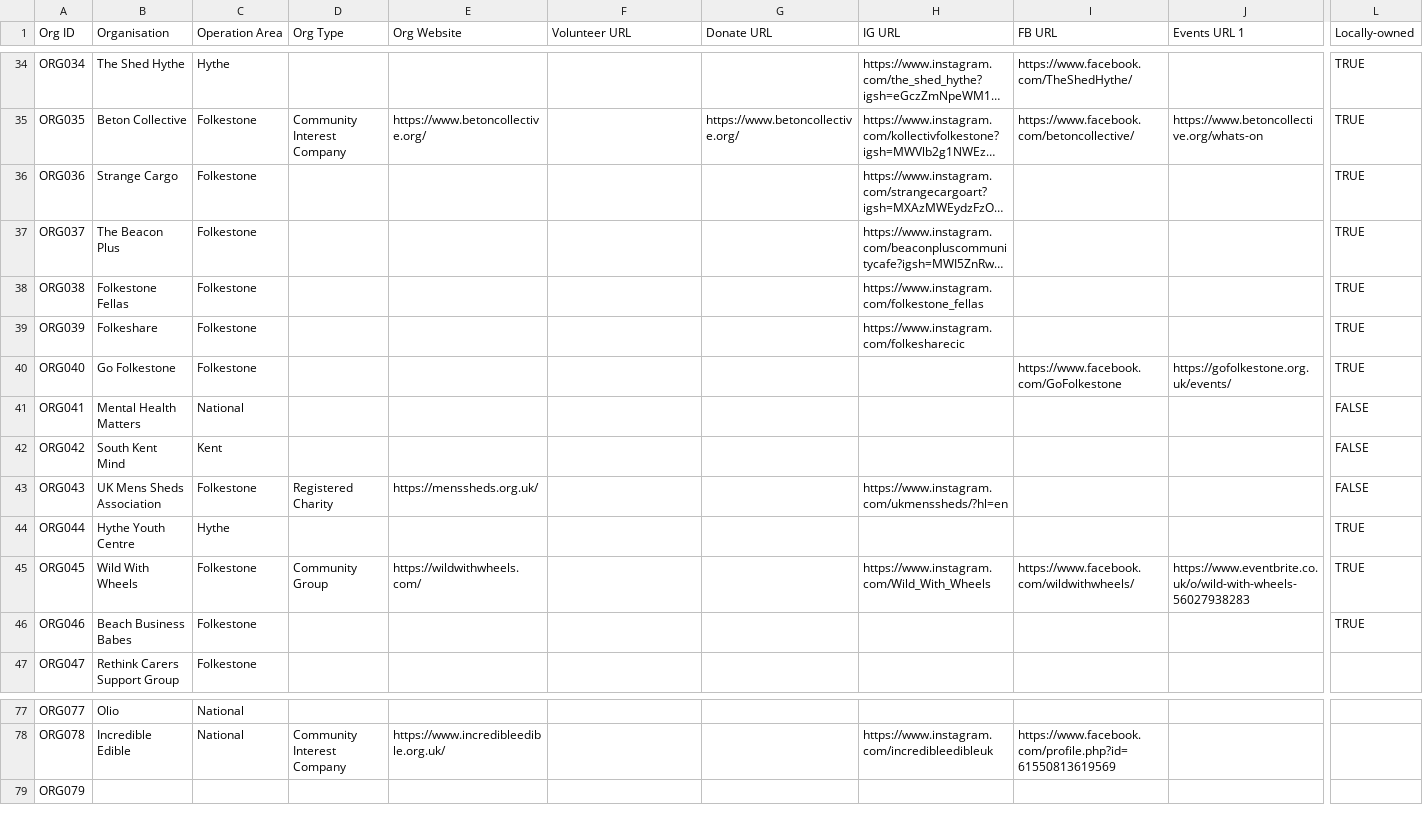
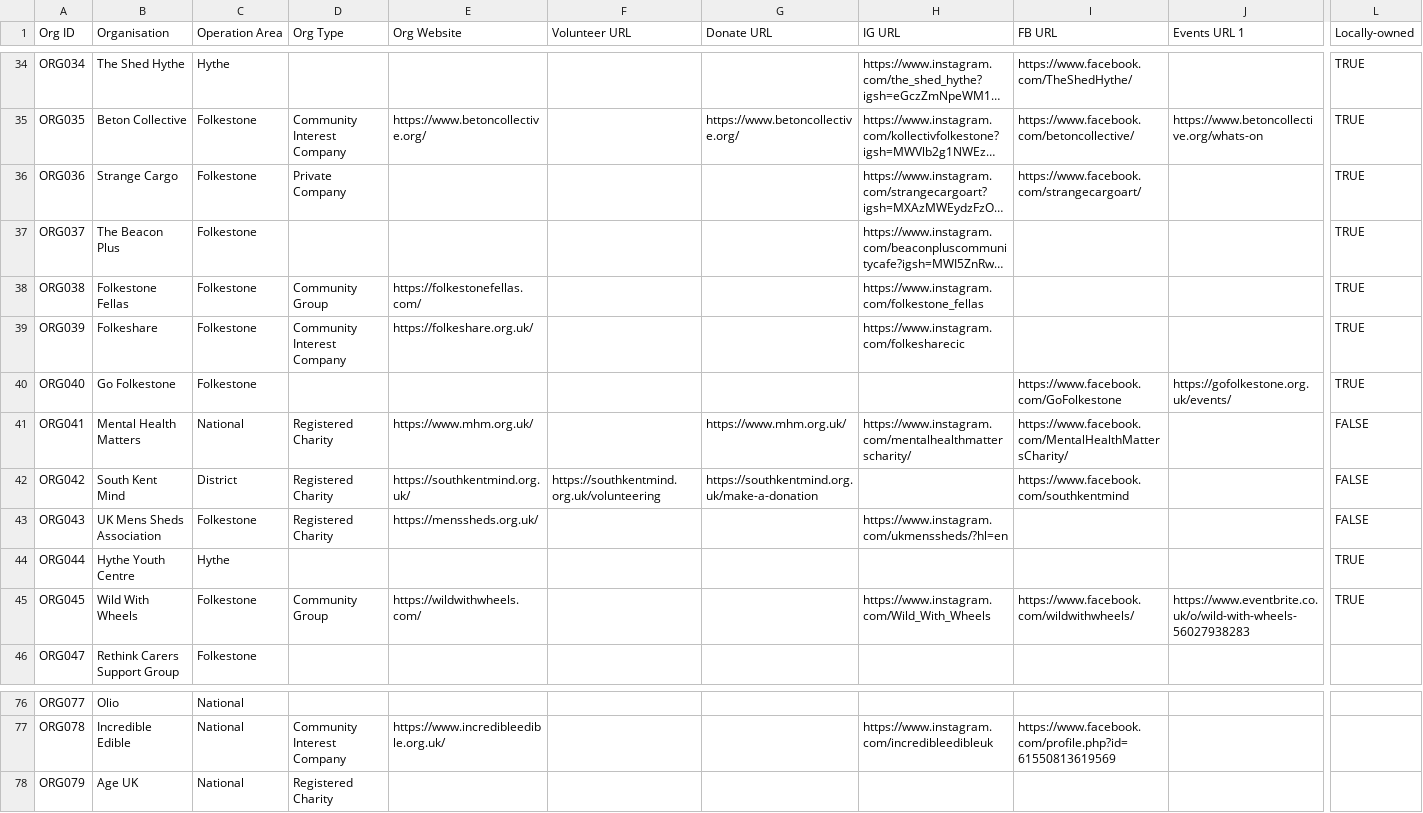
Before and after one commit to deelion/folkestone-hythe-community-directory, a CSV file: data/organisations.csv, drawn as a sheet; only a part is shown, gaps mark what is left out; long unchanged cells end in …; removed rows and columns are numbered as before the commit, all else as after; rows hold the shown columns only; the diff names each change by its address in the sheet, - before the commit and + after, or states it on an @@ line.

```diff
--- a/data/organisations.csv
+++ b/data/organisations.csv
-D36 (Org Type): (empty)
+D36 (Org Type): Private Company
-I36 (FB URL): (empty)
+I36 (FB URL): https://www.facebook.com/strangecargoart/
-D38 (Org Type): (empty)
+D38 (Org Type): Community Group
-E38 (Org Website): (empty)
+E38 (Org Website): https://folkestonefellas.com/
-D39 (Org Type): (empty)
+D39 (Org Type): Community Interest Company
-E39 (Org Website): (empty)
+E39 (Org Website): https://folkeshare.org.uk/
-D41:D42 (Org Type): (empty)
+D41:D42 (Org Type): Registered Charity
-E41 (Org Website): (empty)
+E41 (Org Website): https://www.mhm.org.uk/
-G41 (Donate URL): (empty)
+G41 (Donate URL): https://www.mhm.org.uk/
-H41 (IG URL): (empty)
+H41 (IG URL): https://www.instagram.com/mentalhealthmatterscharity/
-I41 (FB URL): (empty)
+I41 (FB URL): https://www.facebook.com/MentalHealthMattersCharity/
-C42 (Operation Area): Kent
+C42 (Operation Area): District
-E42 (Org Website): (empty)
+E42 (Org Website): https://southkentmind.org.uk/
-F42 (Volunteer URL): (empty)
+F42 (Volunteer URL): https://southkentmind.org.uk/volunteering
-G42 (Donate URL): (empty)
+G42 (Donate URL): https://southkentmind.org.uk/make-a-donation
-I42 (FB URL): (empty)
+I42 (FB URL): https://www.facebook.com/southkentmind
-row 46: ORG046 | Beach Business Babes | Folkestone |  |  |  |  |  |  |  | TRUE
-B78 (Organisation): (empty)
+B78 (Organisation): Age UK
-C78 (Operation Area): (empty)
+C78 (Operation Area): National
-D78 (Org Type): (empty)
+D78 (Org Type): Registered Charity
```
Also changed, not shown: data/locations.csv, 10 other files.
